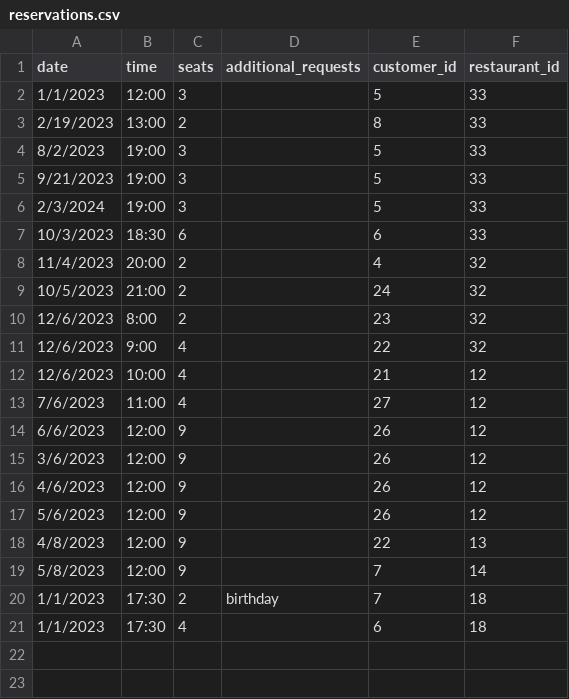
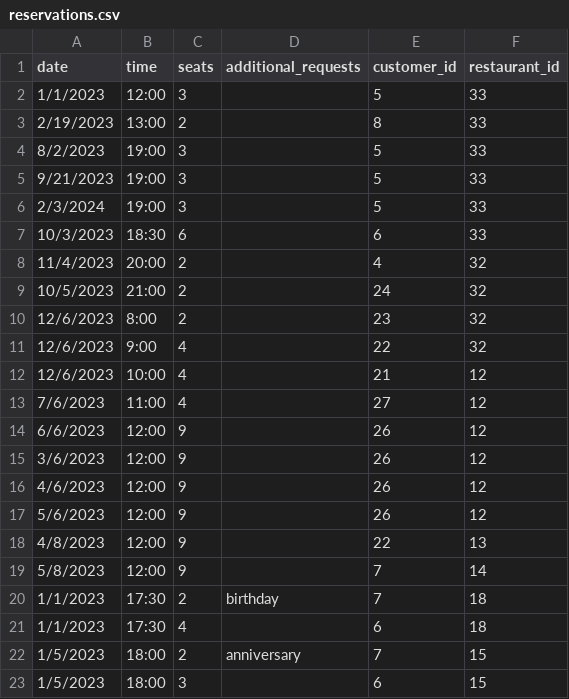
Before and after one commit to hankxu1212/67-262-OpenTable-Proj, a CSV file: csv/reservations.csv, drawn as a sheet; the diff names each change by its address in the sheet, - before the commit and + after, or states it on an @@ line.

```diff
--- a/csv/reservations.csv
+++ b/csv/reservations.csv
+row 22: 1/5/2023 | 18:00 | 2 | anniversary | 7 | 15
+row 23: 1/5/2023 | 18:00 | 3 |  | 6 | 15
```
Also changed, not shown: 8 other files.
